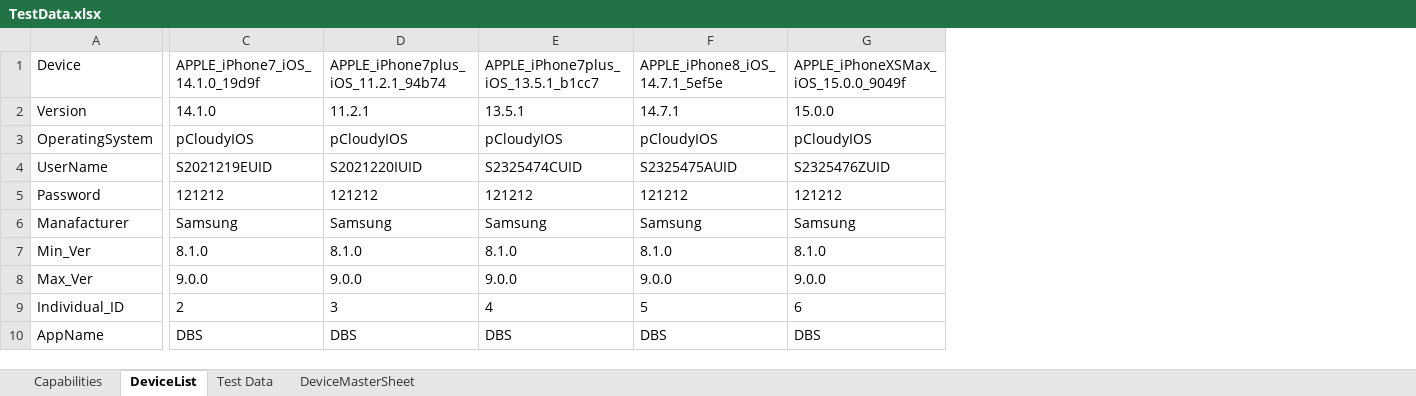
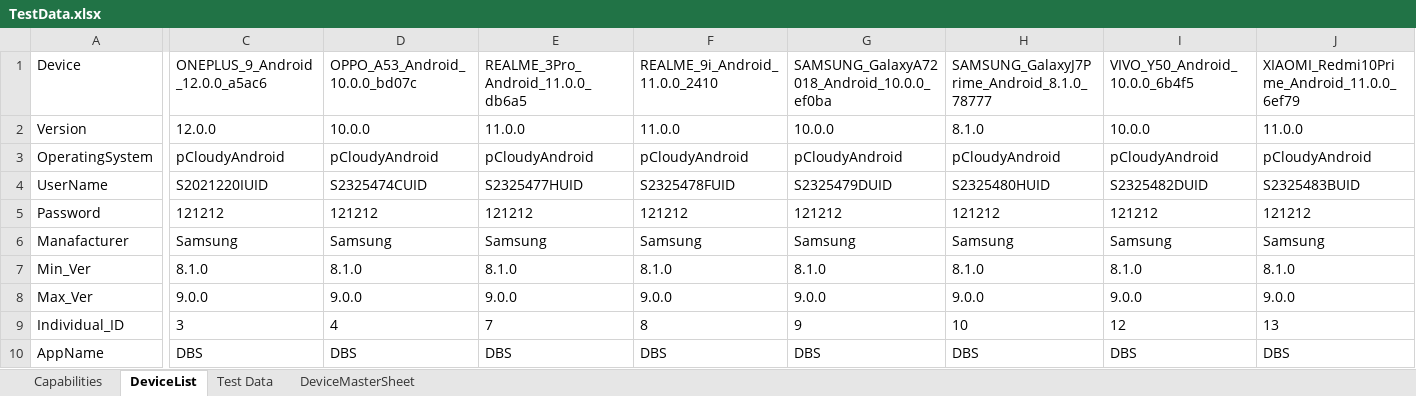
Before and after one commit to ShafqatLetCode/IE_Framework_mobile, an Excel workbook: ExecutionTestData/3/TestData.xlsx, sheet DeviceList, drawn as a sheet; only a part is shown, gaps mark what is left out; values as stored, in another font and other column widths than the file's, no borders; conditional formats not drawn; the diff covers the shown part only; the diff names each change by its address in the sheet, - before the commit and + after, or states it on an @@ line.

```diff
--- a/ExecutionTestData/3/TestData.xlsx (sheet DeviceList)
+++ b/ExecutionTestData/3/TestData.xlsx (sheet DeviceList)
+column H, rows 1-10: SAMSUNG_GalaxyJ7Prime_Android_8.1.0_78777 | 8.1.0 | pCloudyAndroid | S2325480HUID | 121212 | Samsung | 8.1.0 | 9.0.0 | 10 | DBS
+column I, rows 1-10: VIVO_Y50_Android_10.0.0_6b4f5 | 10.0.0 | pCloudyAndroid | S2325482DUID | 121212 | Samsung | 8.1.0 | 9.0.0 | 12 | DBS
+column J, rows 1-10: XIAOMI_Redmi10Prime_Android_11.0.0_6ef79 | 11.0.0 | pCloudyAndroid | S2325483BUID | 121212 | Samsung | 8.1.0 | 9.0.0 | 13 | DBS
-C1: APPLE_iPhone7_iOS_14.1.0_19d9f
+C1: ONEPLUS_9_Android_12.0.0_a5ac6
-D1: APPLE_iPhone7plus_iOS_11.2.1_94b74
+D1: OPPO_A53_Android_10.0.0_bd07c
-E1: APPLE_iPhone7plus_iOS_13.5.1_b1cc7
+E1: REALME_3Pro_Android_11.0.0_db6a5
-F1: APPLE_iPhone8_iOS_14.7.1_5ef5e
+F1: REALME_9i_Android_11.0.0_2410
-G1: APPLE_iPhoneXSMax_iOS_15.0.0_9049f
+G1: SAMSUNG_GalaxyA72018_Android_10.0.0_ef0ba
-C2: 14.1.0
+C2: 12.0.0
-D2: 11.2.1
+D2: 10.0.0
-E2: 13.5.1
+E2: 11.0.0
-F2: 14.7.1
+F2: 11.0.0
-G2: 15.0.0
+G2: 10.0.0
-C3: pCloudyIOS
+C3: pCloudyAndroid
-D3: pCloudyIOS
+D3: pCloudyAndroid
-E3: pCloudyIOS
+E3: pCloudyAndroid
-F3: pCloudyIOS
+F3: pCloudyAndroid
-G3: pCloudyIOS
+G3: pCloudyAndroid
-C4: S2021219EUID
+C4: S2021220IUID
-D4: S2021220IUID
+D4: S2325474CUID
-E4: S2325474CUID
+E4: S2325477HUID
-F4: S2325475AUID
+F4: S2325478FUID
-G4: S2325476ZUID
+G4: S2325479DUID
-C9: 2
+C9: 3
-D9: 3
+D9: 4
-E9: 4
+E9: 7
-F9: 5
+F9: 8
-G9: 6
+G9: 9
```
Also changed, not shown: 2 added columns and 3 edited cells elsewhere in this sheet, ExecutionTestData/1/TestData.xlsx, ExecutionTestData/2/TestData.xlsx, 9 other files.
